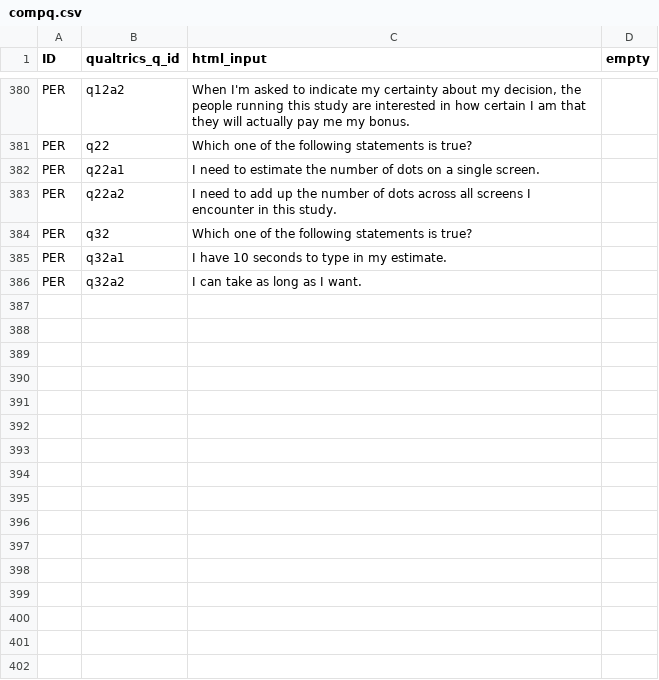
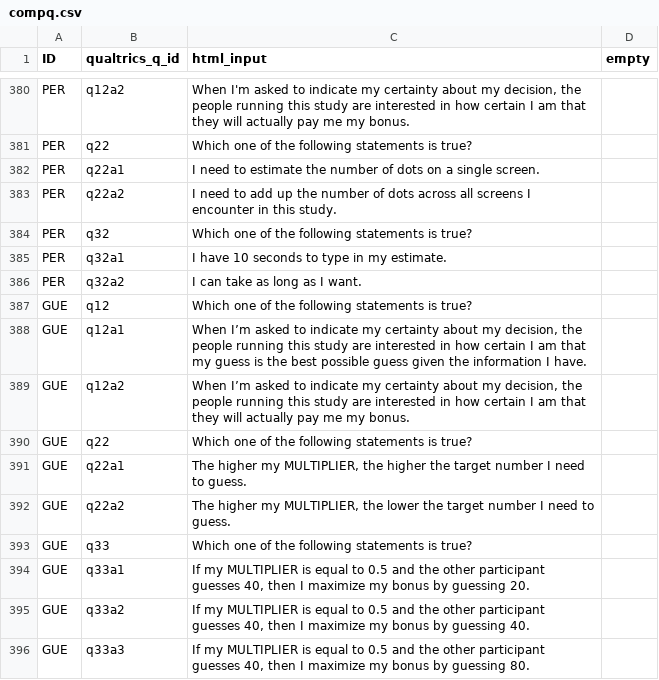
Before and after one commit to jeffreyyang97/Attenuation, a CSV file: Instructions/html/compq.csv, drawn as a sheet; only a part is shown, gaps mark what is left out; the diff names each change by its address in the sheet, - before the commit and + after, or states it on an @@ line.

Commit message:
whole survey

```diff
--- a/Instructions/html/compq.csv
+++ b/Instructions/html/compq.csv
+row 387: GUE | q12 | Which one of the following statements is true?
+row 388: GUE | q12a1 | When I’m asked to indicate my certainty about my decision, the people running this study are interested in how certain I am that my guess is the best possible guess given the information I have.
+row 389: GUE | q12a2 | When I’m asked to indicate my certainty about my decision, the people running this study are interested in how certain I am that they will actually pay me my bonus.
+row 390: GUE | q22 | Which one of the following statements is true?
+row 391: GUE | q22a1 | The higher my MULTIPLIER, the higher the target number I need to guess.
+row 392: GUE | q22a2 | The higher my MULTIPLIER, the lower the target number I need to guess.
+row 393: GUE | q33 | Which one of the following statements is true?
+row 394: GUE | q33a1 | If my MULTIPLIER is equal to 0.5 and the other participant guesses 40, then I maximize my bonus by guessing 20.
+row 395: GUE | q33a2 | If my MULTIPLIER is equal to 0.5 and the other participant guesses 40, then I maximize my bonus by guessing 40.
+row 396: GUE | q33a3 | If my MULTIPLIER is equal to 0.5 and the other participant guesses 40, then I maximize my bonus by guessing 80.
```
